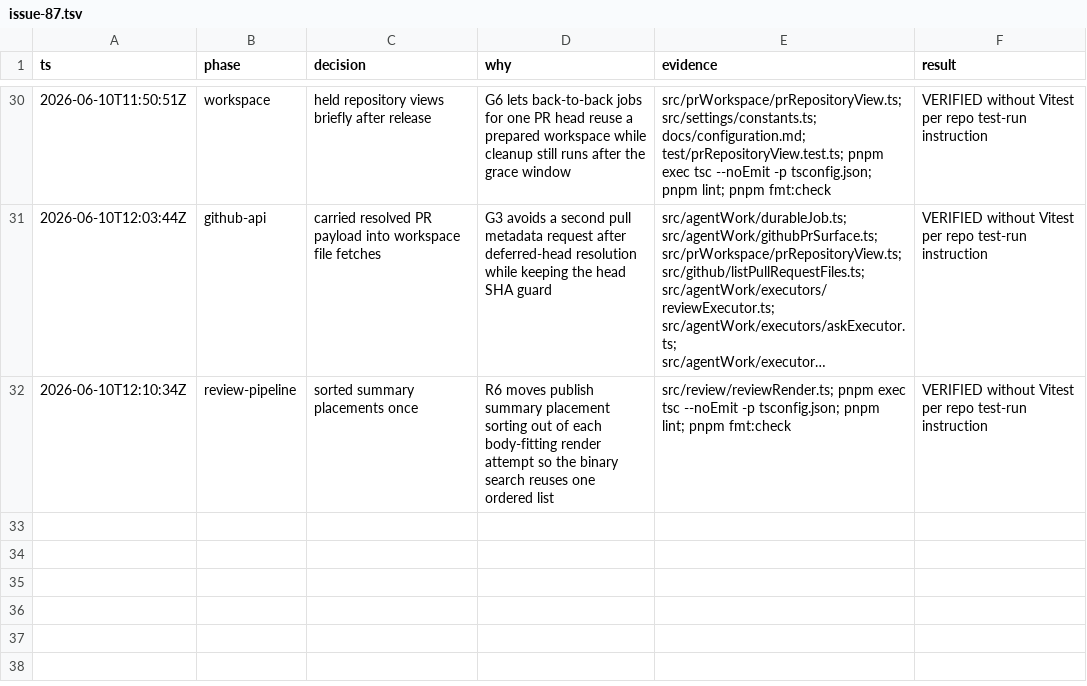
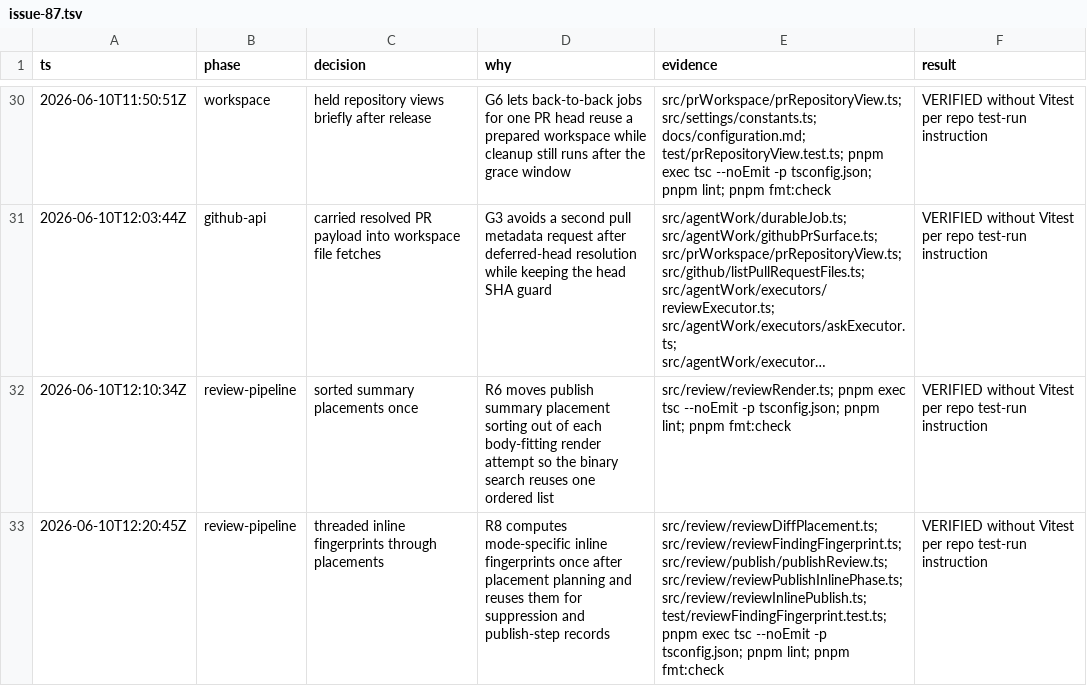
Before and after one commit to prathamdby/pr-agent, a TSV file: .audit/issue-87.tsv, drawn as a sheet; only a part is shown, gaps mark what is left out; long unchanged cells end in ….

Commit message:
perf: reuse inline finding fingerprints

```diff
--- a/.audit/issue-87.tsv
+++ b/.audit/issue-87.tsv
@@ -32 +32,2 @@ ts	phase	decision	why	evidence	result
 2026-06-10T12:10:34Z	review-pipeline	sorted summary placements once	R6 moves publish summary placement sorting out of each body-fitting render attempt so the binary search reuses one ordered list	src/review/reviewRender.ts; pnpm exec tsc --noEmit -p tsconfig.json; pnpm lint; pnpm fmt:check	VERIFIED without Vitest per repo test-run instruction
+2026-06-10T12:20:45Z	review-pipeline	threaded inline fingerprints through placements	R8 computes mode-specific inline fingerprints once after placement planning and reuses them for suppression and publish-step records	src/review/reviewDiffPlacement.ts; src/review/reviewFindingFingerprint.ts; src/review/publish/publishReview.ts; src/review/reviewPublishInlinePhase.ts; src/review/reviewInlinePublish.ts; test/reviewFindingFingerprint.test.ts; pnpm exec tsc --noEmit -p tsconfig.json; pnpm lint; pnpm fmt:check	VERIFIED without Vitest per repo test-run instruction
```
Also changed, not shown: 6 other files.
